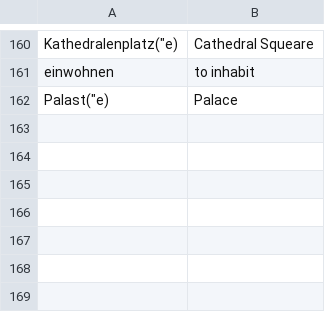
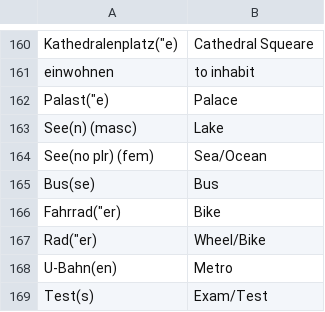
Before and after one commit to TomasPelayoBenedet/deustch_notes, a CSV file: words/words/words.csv, drawn as a sheet; only a part is shown, gaps mark what is left out; the diff names each change by its address in the sheet, - before the commit and + after, or states it on an @@ line.

```diff
--- a/words/words/words.csv
+++ b/words/words/words.csv
+row 163: See(n) (masc) | Lake
+row 164: See(no plr) (fem) | Sea/Ocean
+row 165: Bus(se) | Bus
+row 166: Fahrrad("er) | Bike
+row 167: Rad("er) | Wheel/Bike
+row 168: U-Bahn(en) | Metro
+row 169: Test(s) | Exam/Test
```
Also changed, not shown: expressions/expressions/expressions.csv, genders/genders/Femenina.csv, 8 other files.
